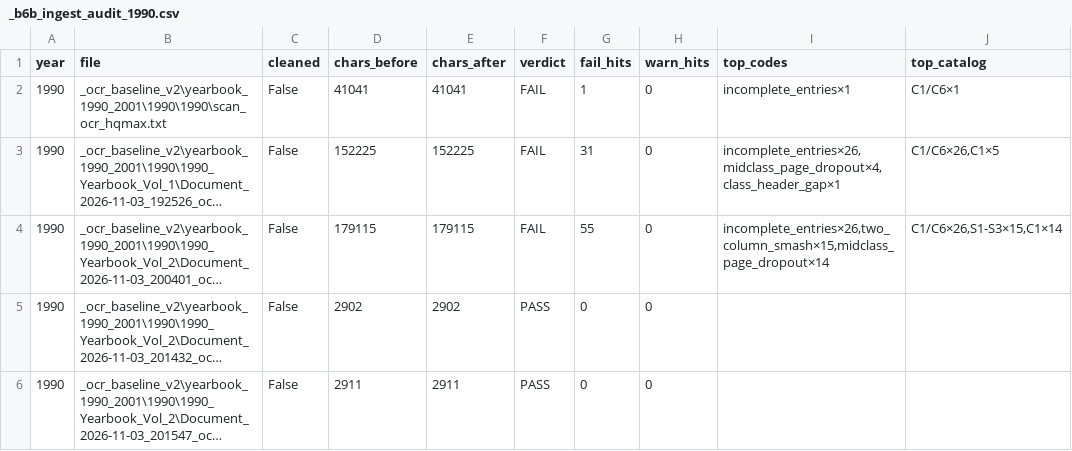
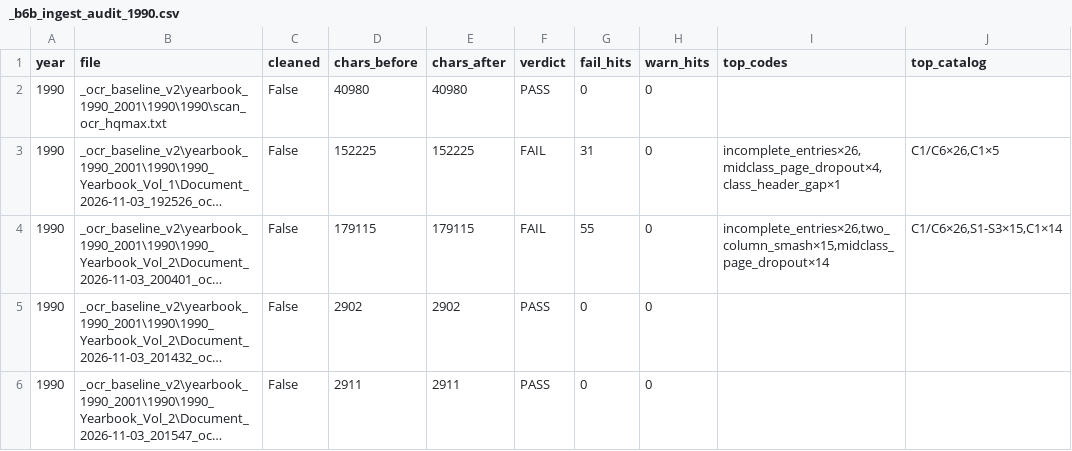
Before and after one commit to mwtorq/jrtca_results, a CSV file: _b6b_ingest_audit_1990.csv, drawn as a sheet; long unchanged cells end in …; the diff names each change by its address in the sheet, - before the commit and + after, or states it on an @@ line.

Commit message:
Fix false Bitch Pups header on 1990 scan Dogs class.
COLDBROOK'S SCAMP is Dogs 5th not a new class; restore Genius as 6th. Clears sole incomplete_entries on scan vol.

```diff
--- a/_b6b_ingest_audit_1990.csv
+++ b/_b6b_ingest_audit_1990.csv
-D2 (chars_before): 41041
+D2 (chars_before): 40980
-E2 (chars_after): 41041
+E2 (chars_after): 40980
-F2 (verdict): FAIL
+F2 (verdict): PASS
-G2 (fail_hits): 1
+G2 (fail_hits): 0
-I2 (top_codes): incomplete_entries×1
+I2 (top_codes): (empty)
-J2 (top_catalog): C1/C6×1
+J2 (top_catalog): (empty)
```
Also changed, not shown: 5 other files.
